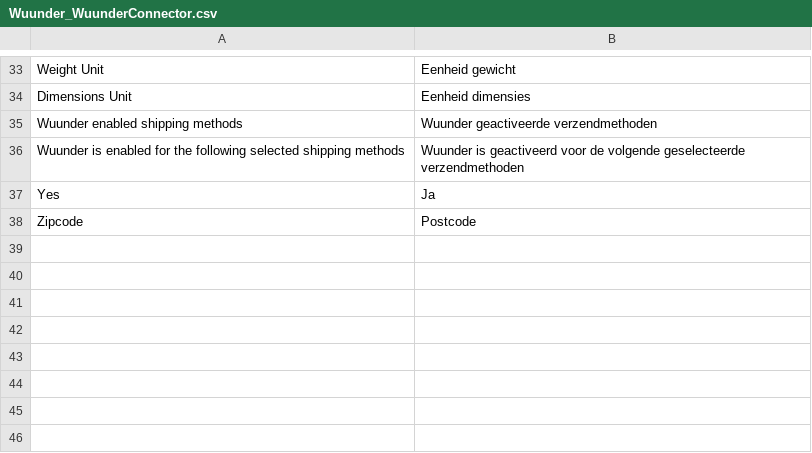
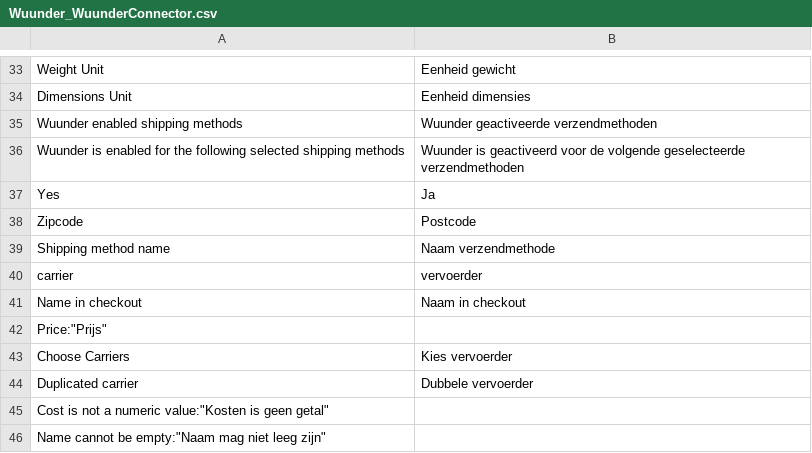
Before and after one commit to wuunder/wuunder-webshopplugin-magento, a CSV file: app/locale/nl_NL/Wuunder_WuunderConnector.csv, drawn as a sheet; only a part is shown, gaps mark what is left out.

```diff
--- a/app/locale/nl_NL/Wuunder_WuunderConnector.csv
+++ b/app/locale/nl_NL/Wuunder_WuunderConnector.csv
@@ -38 +38,9 @@
 "Zipcode","Postcode"
+"Shipping method name","Naam verzendmethode"
+"carrier","vervoerder"
+"Name in checkout","Naam in checkout"
+"Price":"Prijs"
+"Choose Carriers","Kies vervoerder"
+"Duplicated carrier","Dubbele vervoerder"
+"Cost is not a numeric value":"Kosten is geen getal"
+"Name cannot be empty":"Naam mag niet leeg zijn"
```
Also changed, not shown: 18 other files.
